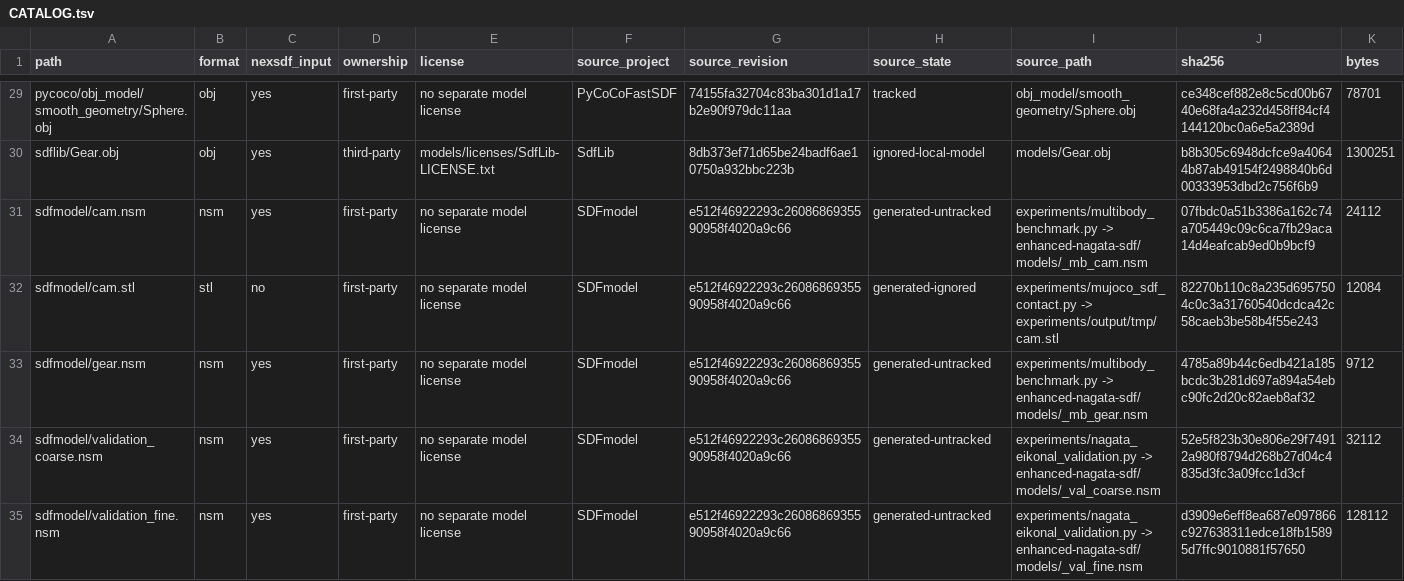
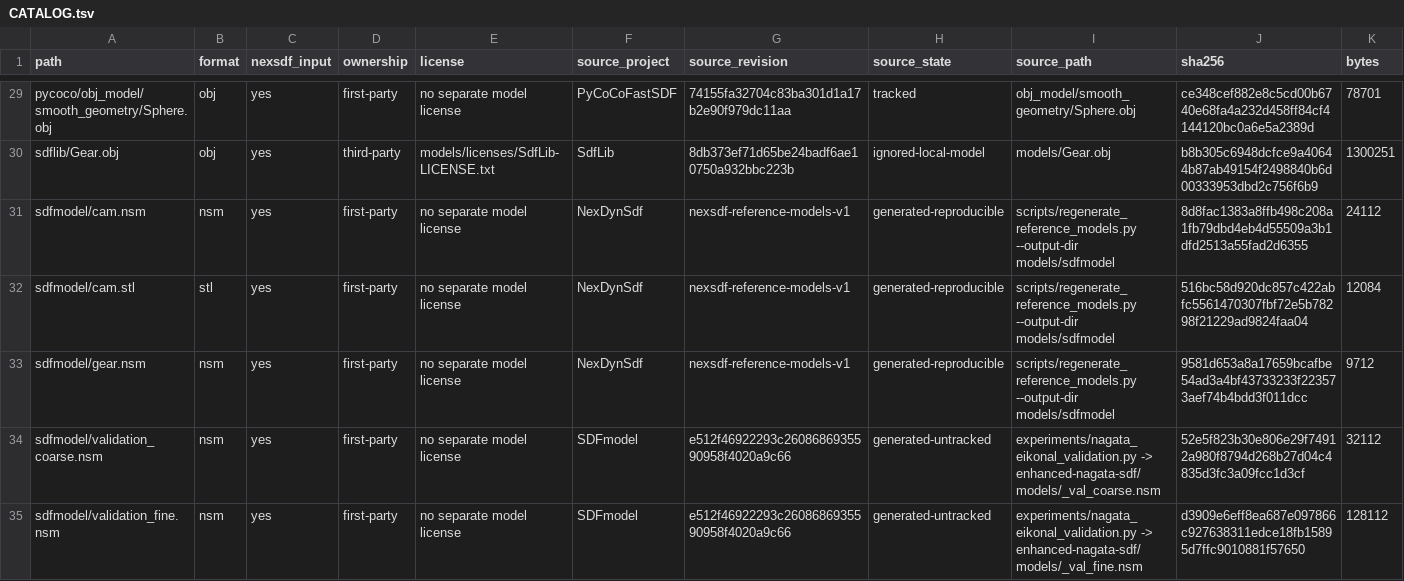
Before and after one commit to W-Moorer/NexDynSdf, a TSV file: models/CATALOG.tsv, drawn as a sheet; only a part is shown, gaps mark what is left out.

```diff
--- a/models/CATALOG.tsv
+++ b/models/CATALOG.tsv
@@ -30,5 +30,5 @@ pycoco/obj_model/smooth_geometry/Sphere.obj	obj	yes	first-party	no separate mode
 sdflib/Gear.obj	obj	yes	third-party	models/licenses/SdfLib-LICENSE.txt	SdfLib	8db373ef71d65be24badf6ae10750a932bbc223b	ignored-local-model	models/Gear.obj	b8b305c6948dcfce9a40644b87ab49154f2498840b6d00333953dbd2c756f6b9	1300251
-sdfmodel/cam.nsm	nsm	yes	first-party	no separate model license	SDFmodel	e512f46922293c2608686935590958f4020a9c66	generated-untracked	experiments/multibody_benchmark.py -> enhanced-nagata-sdf/models/_mb_cam.nsm	07fbdc0a51b3386a162c74a705449c09c6ca7fb29aca14d4eafcab9ed0b9bcf9	24112
-sdfmodel/cam.stl	stl	no	first-party	no separate model license	SDFmodel	e512f46922293c2608686935590958f4020a9c66	generated-ignored	experiments/mujoco_sdf_contact.py -> experiments/output/tmp/cam.stl	82270b110c8a235d6957504c0c3a31760540dcdca42c58caeb3be58b4f55e243	12084
-sdfmodel/gear.nsm	nsm	yes	first-party	no separate model license	SDFmodel	e512f46922293c2608686935590958f4020a9c66	generated-untracked	experiments/multibody_benchmark.py -> enhanced-nagata-sdf/models/_mb_gear.nsm	4785a89b44c6edb421a185bcdc3b281d697a894a54ebc90fc2d20c82aeb8af32	9712
+sdfmodel/cam.nsm	nsm	yes	first-party	no separate model license	NexDynSdf	nexsdf-reference-models-v1	generated-reproducible	scripts/regenerate_reference_models.py --output-dir models/sdfmodel	8d8fac1383a8ffb498c208a1fb79dbd4eb4d55509a3b1dfd2513a55fad2d6355	24112
+sdfmodel/cam.stl	stl	yes	first-party	no separate model license	NexDynSdf	nexsdf-reference-models-v1	generated-reproducible	scripts/regenerate_reference_models.py --output-dir models/sdfmodel	516bc58d920dc857c422abfc5561470307fbf72e5b78298f21229ad9824faa04	12084
+sdfmodel/gear.nsm	nsm	yes	first-party	no separate model license	NexDynSdf	nexsdf-reference-models-v1	generated-reproducible	scripts/regenerate_reference_models.py --output-dir models/sdfmodel	9581d653a8a17659bcafbe54ad3a4bf43733233f223573aef74b4bdd3f011dcc	9712
 sdfmodel/validation_coarse.nsm	nsm	yes	first-party	no separate model license	SDFmodel	e512f46922293c2608686935590958f4020a9c66	generated-untracked	experiments/nagata_eikonal_validation.py -> enhanced-nagata-sdf/models/_val_coarse.nsm	52e5f823b30e806e29f74912a980f8794d268b27d04c4835d3fc3a09fcc1d3cf	32112
```
Also changed, not shown: models/AUDIT.tsv, 22 other files.
